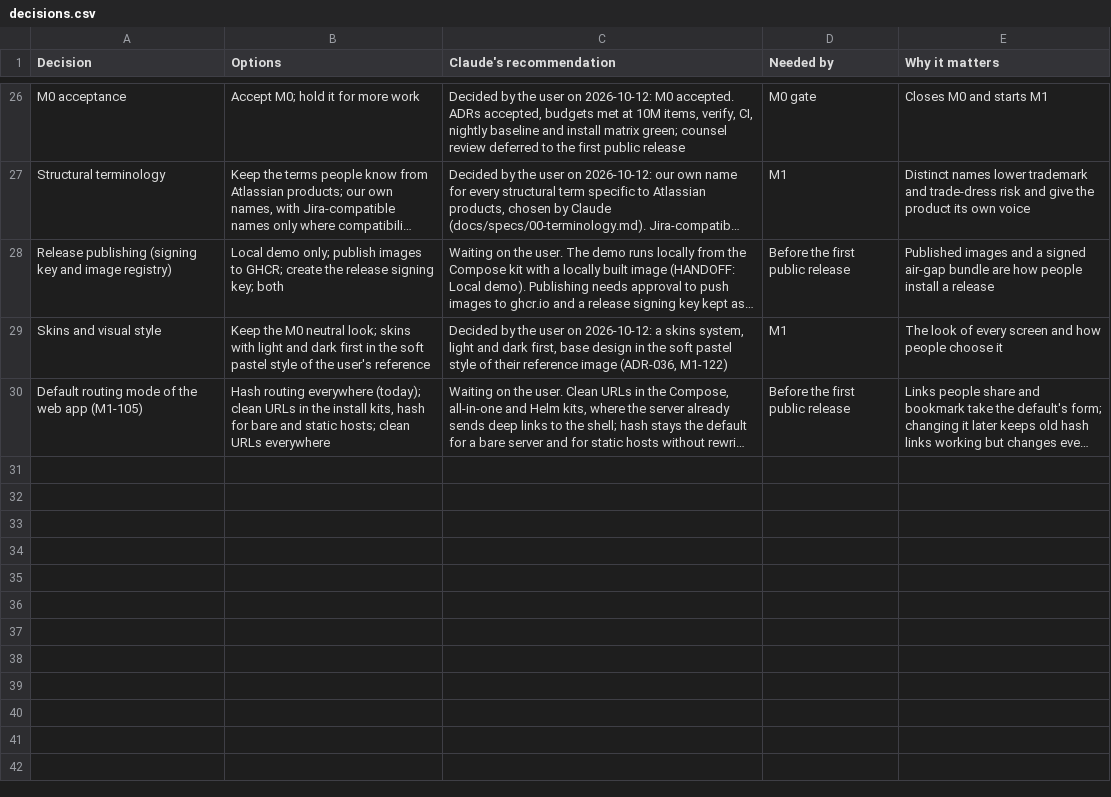
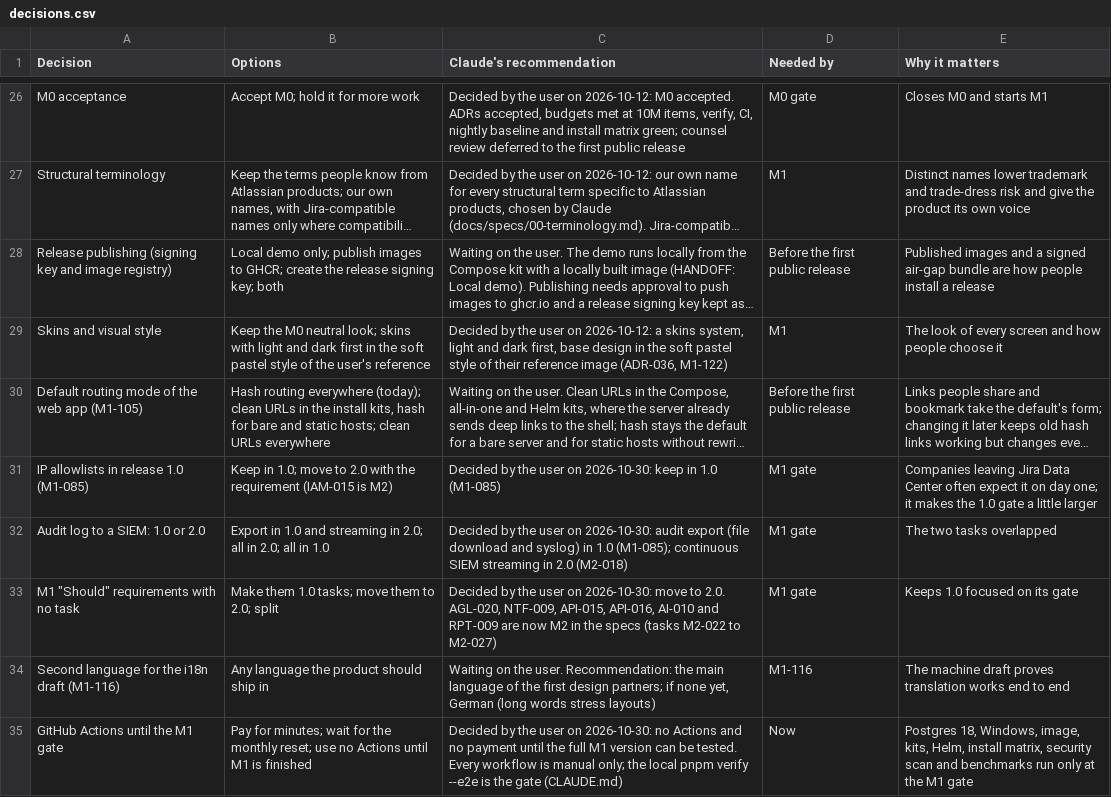
Before and after one commit to rockersands/taskmoor, a CSV file: docs/plan/decisions.csv, drawn as a sheet; only a part is shown, gaps mark what is left out; long unchanged cells end in …; the diff names each change by its address in the sheet, - before the commit and + after, or states it on an @@ line.

```diff
--- a/docs/plan/decisions.csv
+++ b/docs/plan/decisions.csv
+row 31: IP allowlists in release 1.0 (M1-085) | Keep in 1.0; move to 2.0 with the requirement (IAM-015 is M2) | Decided by the user on 2026-10-30: keep in 1.0 (M1-085) | M1 gate | Companies leaving Jira Data Center often expect it on day one; it makes the 1.0 gate a little larger
+row 32: Audit log to a SIEM: 1.0 or 2.0 | Export in 1.0 and streaming in 2.0; all in 2.0; all in 1.0 | Decided by the user on 2026-10-30: audit export (file download and syslog) in 1.0 (M1-085); continuous SIEM streaming in 2.0 (M2-018) | M1 gate | The two tasks overlapped
+row 33: M1 "Should" requirements with no task | Make them 1.0 tasks; move them to 2.0; split | Decided by the user on 2026-10-30: move to 2.0. AGL-020, NTF-009, API-015, API-016, AI-010 and RPT-009 are now M2 in the specs (tasks M2-022 to M2-027) | M1 gate | Keeps 1.0 focused on its gate
+row 34: Second language for the i18n draft (M1-116) | Any language the product should ship in | Waiting on the user. Recommendation: the main language of the first design partners; if none yet, German (long words stress layouts) | M1-116 | The machine draft proves translation works end to end
+row 35: GitHub Actions until the M1 gate | Pay for minutes; wait for the monthly reset; use no Actions until M1 is finished | Decided by the user on 2026-10-30: no Actions and no payment until the full M1 version can be tested. Every workflow is manual only; the local pnpm verify --e2e is the gate (CLAUDE.md) | Now | Postgres 18, Windows, image, kits, Helm, install matrix, security scan and benchmarks run only at the M1 gate
```
Also changed, not shown: docs/specs/requirements-index.csv, 6 other files.
